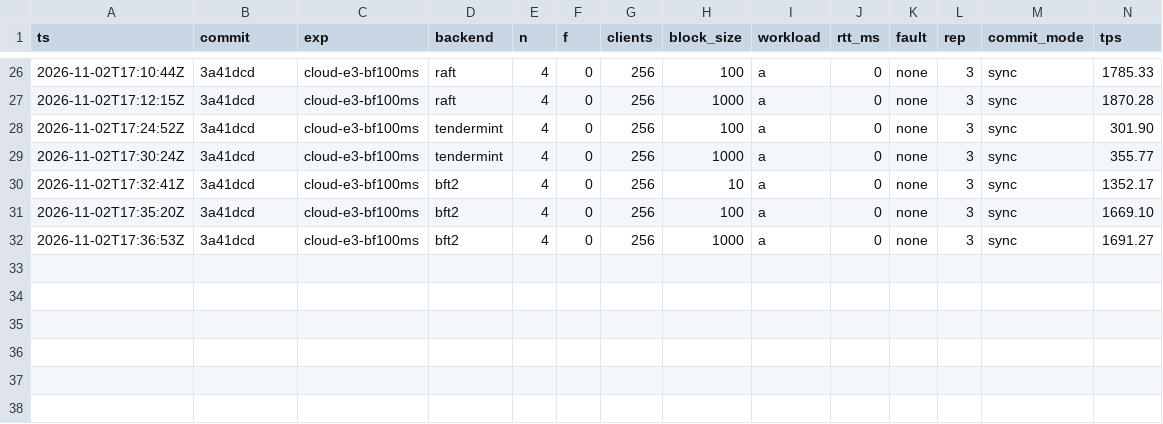
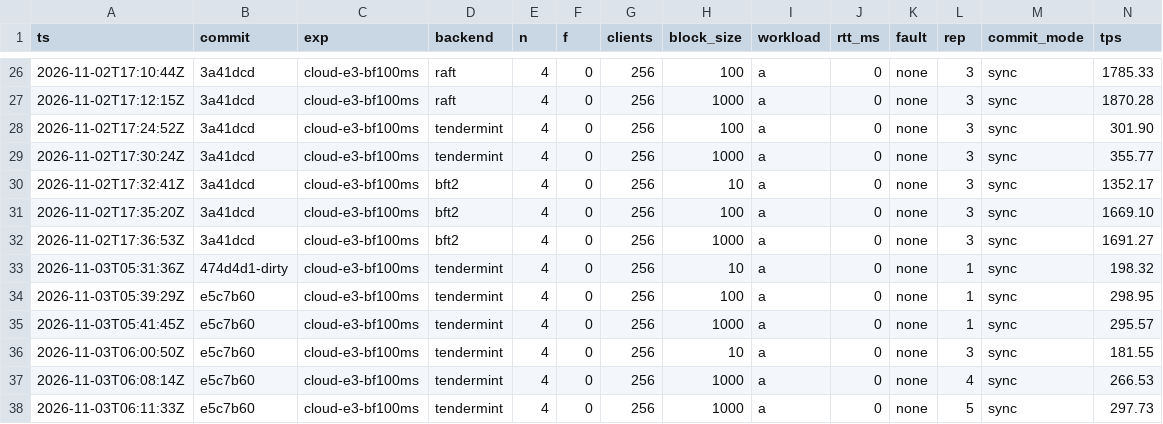
Before and after one commit to kt1101/IS6002-hybrid-blockchain, a CSV file: results/cloud-bf100ms/cloud-e3-bf100ms.csv, drawn as a sheet; only a part is shown, gaps mark what is left out; rows hold the shown columns only; the diff names each change by its address in the sheet, - before the commit and + after, or states it on an @@ line.

```diff
--- a/results/cloud-bf100ms/cloud-e3-bf100ms.csv
+++ b/results/cloud-bf100ms/cloud-e3-bf100ms.csv
+row 33: 2026-11-03T05:31:36Z | 474d4d1-dirty | cloud-e3-bf100ms | tendermint | 4 | 0 | 256 | 10 | a | 0 | none | 1 | sync | 198.32
+row 34: 2026-11-03T05:39:29Z | e5c7b60 | cloud-e3-bf100ms | tendermint | 4 | 0 | 256 | 100 | a | 0 | none | 1 | sync | 298.95
+row 35: 2026-11-03T05:41:45Z | e5c7b60 | cloud-e3-bf100ms | tendermint | 4 | 0 | 256 | 1000 | a | 0 | none | 1 | sync | 295.57
+row 36: 2026-11-03T06:00:50Z | e5c7b60 | cloud-e3-bf100ms | tendermint | 4 | 0 | 256 | 10 | a | 0 | none | 3 | sync | 181.55
+row 37: 2026-11-03T06:08:14Z | e5c7b60 | cloud-e3-bf100ms | tendermint | 4 | 0 | 256 | 1000 | a | 0 | none | 4 | sync | 266.53
+row 38: 2026-11-03T06:11:33Z | e5c7b60 | cloud-e3-bf100ms | tendermint | 4 | 0 | 256 | 1000 | a | 0 | none | 5 | sync | 297.73
```
Also changed, not shown: 22 other files.
